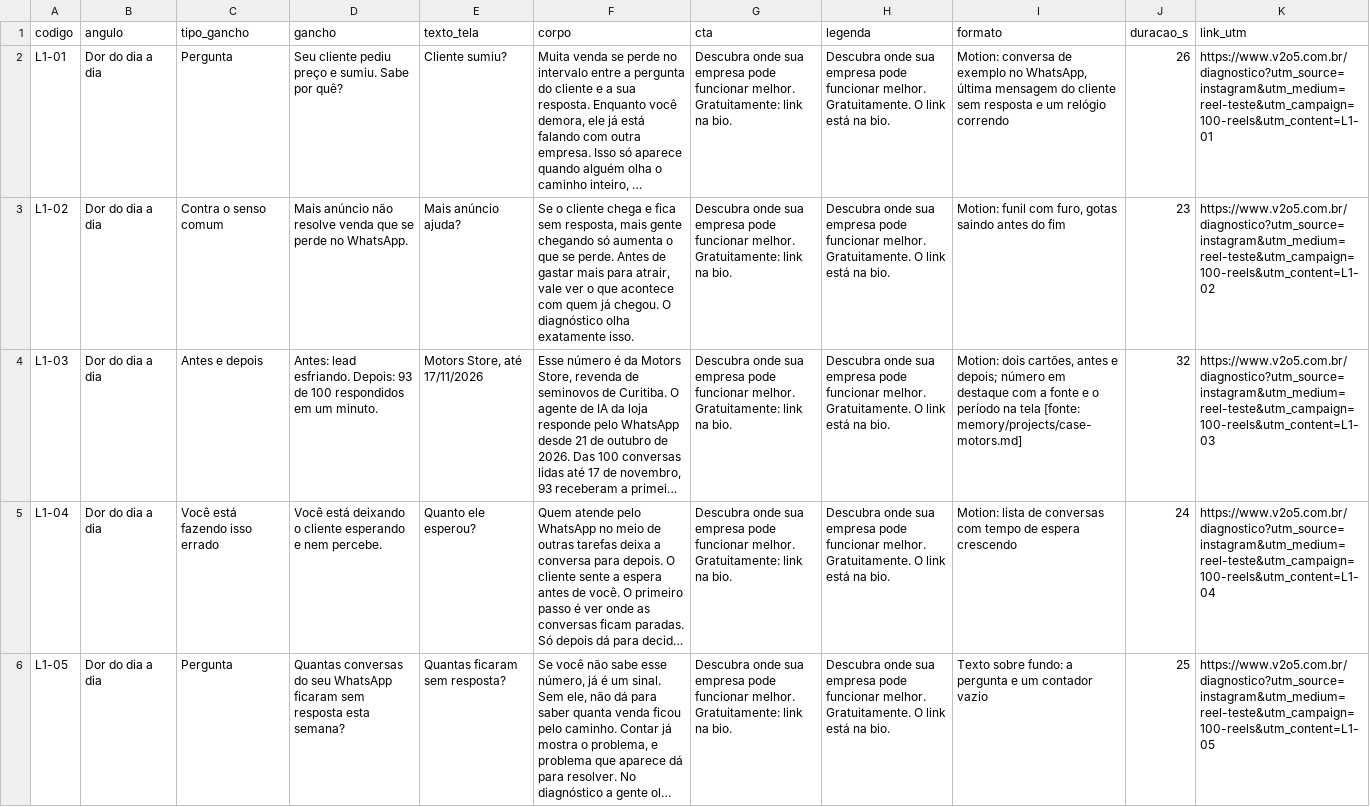
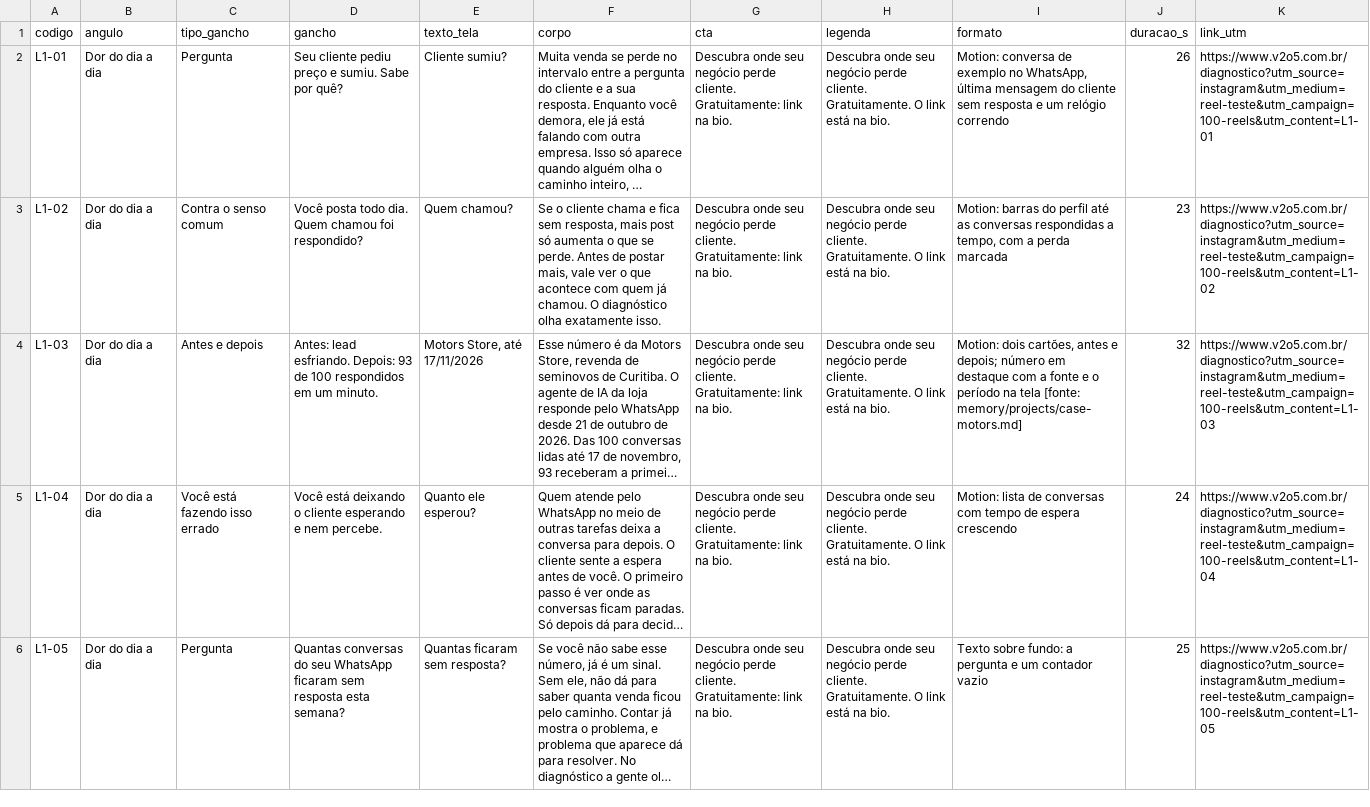
Before and after one commit to 85dyones/v2o5, a CSV file: docs/reels/lote-1.csv, drawn as a sheet; only a part is shown; long unchanged cells end in …; the diff covers the shown part only; the diff names each change by its address in the sheet, - before the commit and + after, or states it on an @@ line.

```diff
--- a/docs/reels/lote-1.csv
+++ b/docs/reels/lote-1.csv
-G2:G6 (cta): Descubra onde sua empresa pode funcionar melhor. Gratuitamente: link…
+G2:G6 (cta): Descubra onde seu negócio perde cliente. Gratuitamente: link…
-H2:H6 (legenda): Descubra onde sua empresa pode funcionar melhor. Gratuitamente. O…
+H2:H6 (legenda): Descubra onde seu negócio perde cliente. Gratuitamente. O…
-D3 (gancho): Mais anúncio não resolve venda que se perde no WhatsApp.
+D3 (gancho): Você posta todo dia. Quem chamou foi respondido?
-E3 (texto_tela): Mais anúncio ajuda?
+E3 (texto_tela): Quem chamou?
-F3 (corpo): …o cliente chega e fica sem resposta, mais gente chegando só aumenta o que se perde. Antes de gastar mais para atrair, vale ver o que acontece com quem já chegou. O diagnóstico…
+F3 (corpo): …o cliente chama e fica sem resposta, mais post só aumenta o que se perde. Antes de postar mais, vale ver o que acontece com quem já chamou. O diagnóstico…
-I3 (formato): Motion: funil com furo, gotas saindo antes do fim
+I3 (formato): Motion: barras do perfil até as conversas respondidas a tempo, com a perda marcada
```
Also changed, not shown: 82 edited cells elsewhere in this file, docs/reels/lote-1-agenda.csv, docs/reels/semana-1-agenda.csv, 28 other files.
